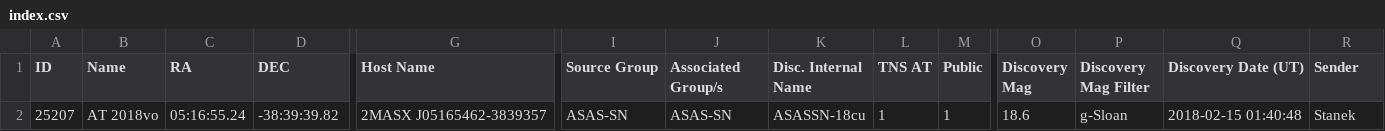
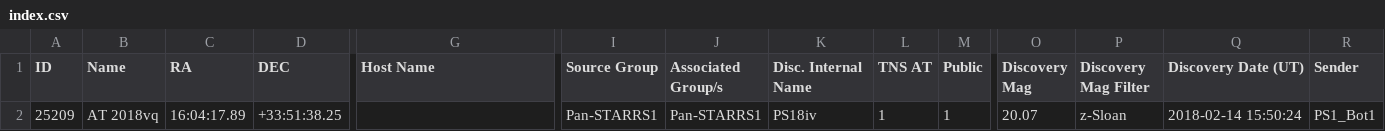
Before and after one commit to astrocatalogs/tde-external, a CSV file: TNS/index.csv, drawn as a sheet; only a part is shown, gaps mark what is left out; removed rows and columns are numbered as before the commit, all else as after; rows hold the shown columns only; the diff names each change by its address in the sheet, - before the commit and + after, or states it on an @@ line.

```diff
--- a/TNS/index.csv
+++ b/TNS/index.csv
-row 2: 25207 | AT 2018vo | 05:16:55.24 | -38:39:39.82 | 2MASX J05165462-3839357 | ASAS-SN | ASAS-SN | ASASSN-18cu | 1 | 1 | 18.6 | g-Sloan | 2018-02-15 01:40:48 | Stanek
+row 2: 25209 | AT 2018vq | 16:04:17.89 | +33:51:38.25 |  | Pan-STARRS1 | Pan-STARRS1 | PS18iv | 1 | 1 | 20.07 | z-Sloan | 2018-02-14 15:50:24 | PS1_Bot1
```
Also changed, not shown: TNS/page-20.csv.
